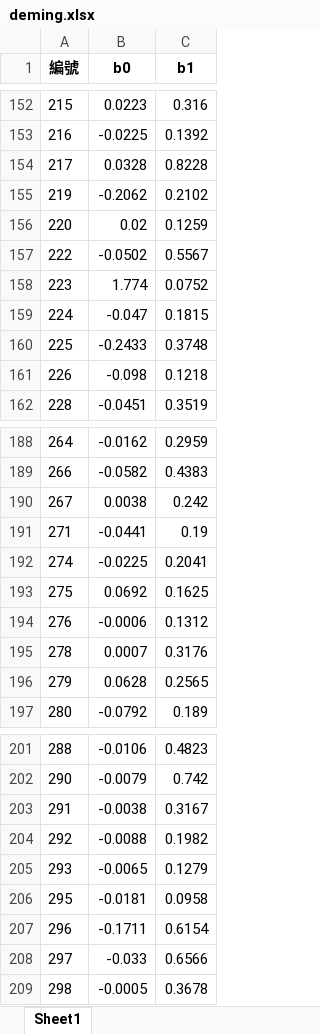
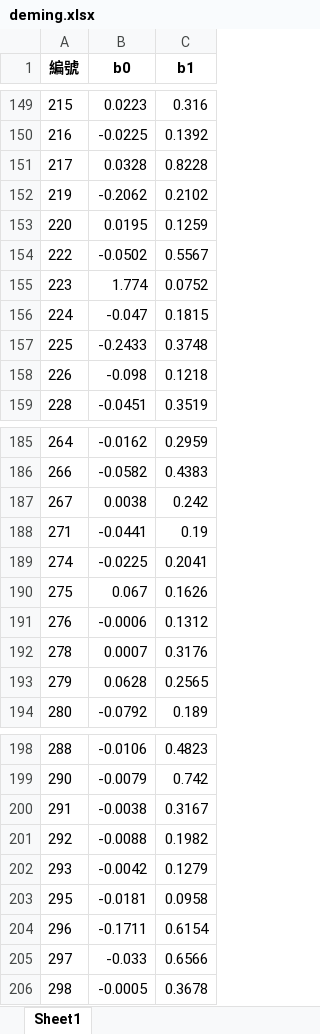
Before and after one commit to ogr0818/WeighToCount, an Excel workbook: deming.xlsx, sheet Sheet1, drawn as a sheet; only a part is shown, gaps mark what is left out; values as stored, in another font and other column widths than the file's, no borders; addresses are those after the commit; the diff covers the shown part only; the diff names each change by its address in the sheet, - before the commit and + after, or states it on an @@ line.

```diff
--- a/deming.xlsx (sheet Sheet1)
+++ b/deming.xlsx (sheet Sheet1)
-B153 (b0): 0.02
+B153 (b0): 0.0195
-B190 (b0): 0.0692
+B190 (b0): 0.067
-C190 (b1): 0.1625
+C190 (b1): 0.1626
-B202 (b0): -0.0065
+B202 (b0): -0.0042
```
Also changed, not shown: 4 removed rows and 4 edited cells elsewhere in this sheet, sum_data.xlsx, 2 other files.
